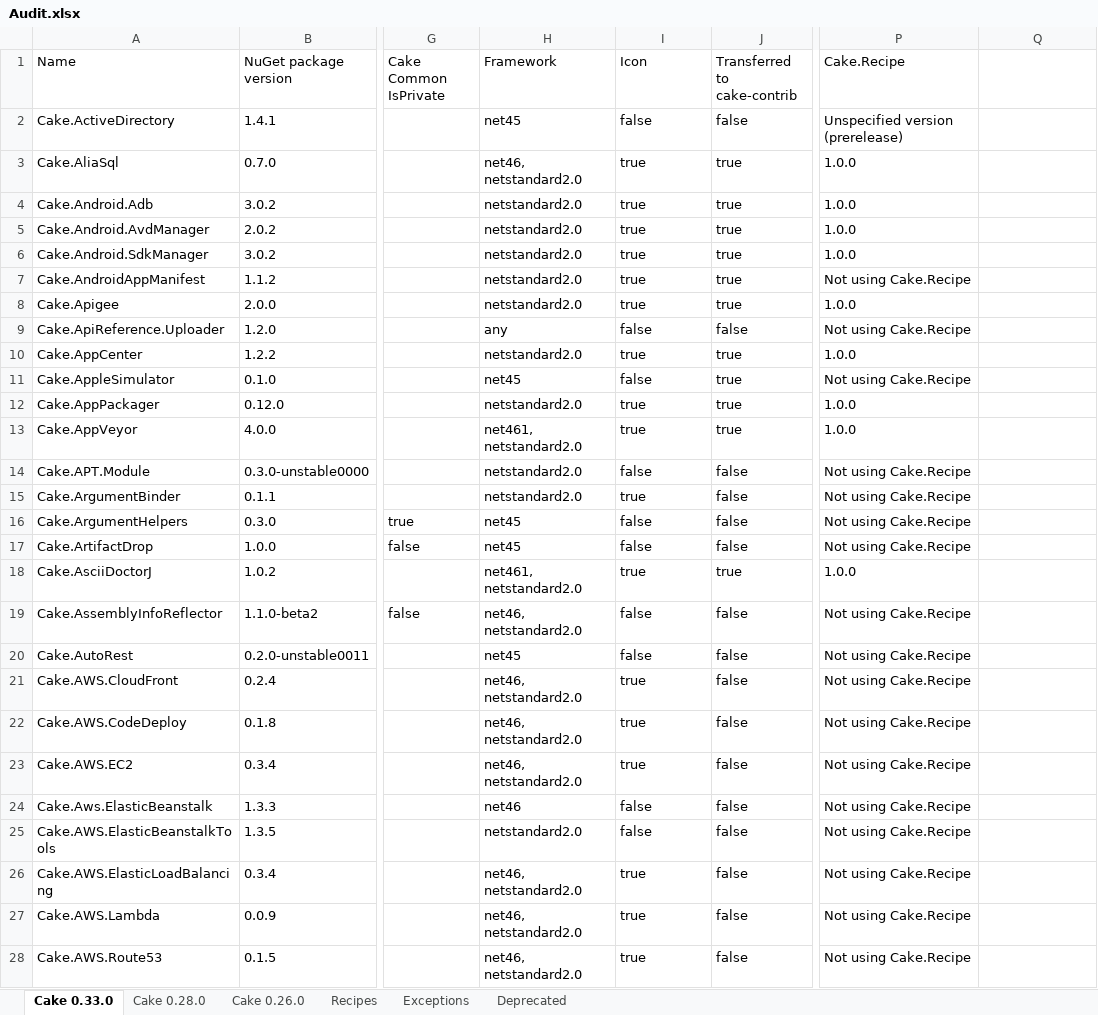
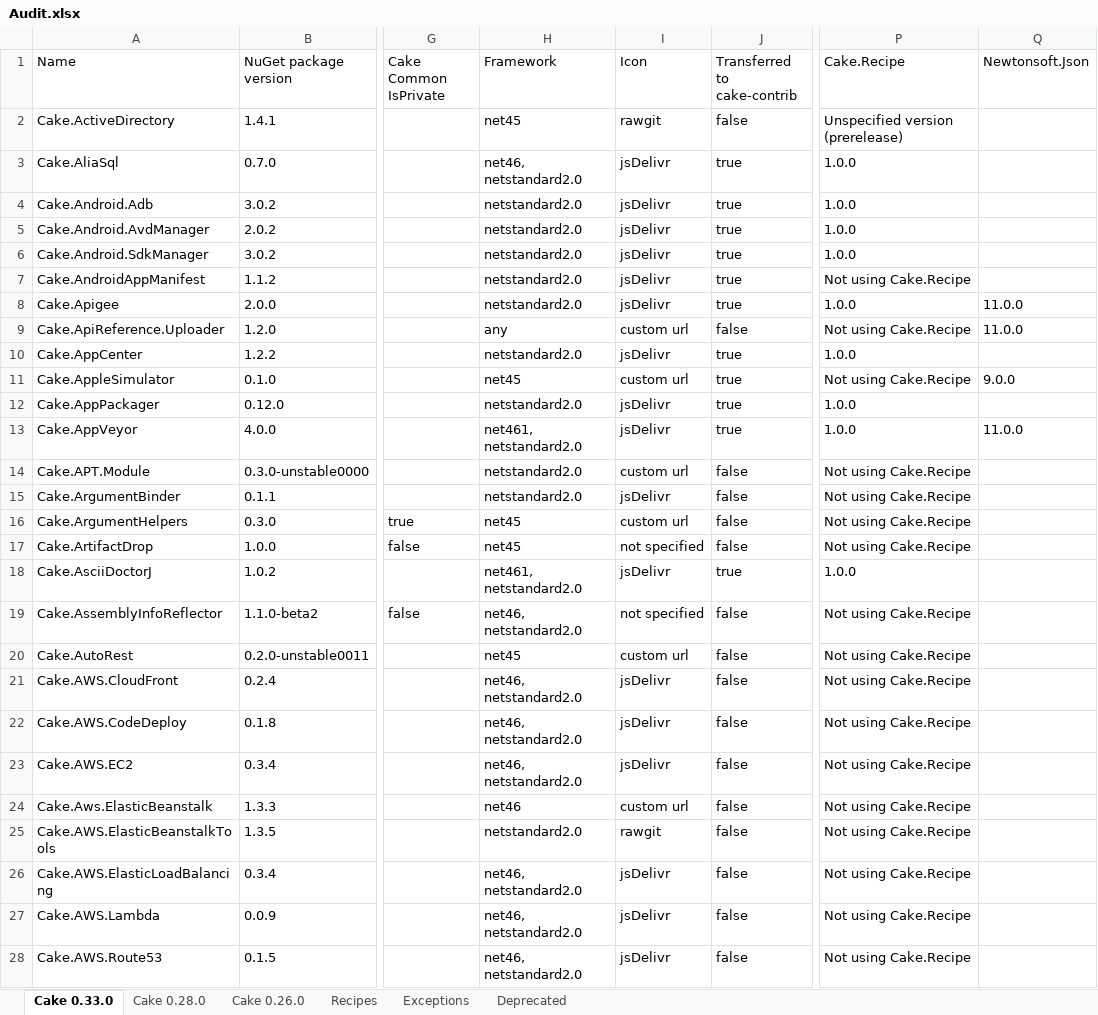
Before and after one commit to cake-contrib/Home, an Excel workbook: Audit.xlsx, sheet Cake 0.33.0, drawn as a sheet; only a part is shown, gaps mark what is left out; values as stored, in another font and other column widths than the file's, no cell formats; the diff covers the shown part only; the diff names each change by its address in the sheet, - before the commit and + after, or states it on an @@ line.

```diff
--- a/Audit.xlsx (sheet Cake 0.33.0)
+++ b/Audit.xlsx (sheet Cake 0.33.0)
-Q1: (empty)
+Q1: Newtonsoft.Json
-I2 (Icon): false
+I2 (Icon): rawgit
-I3:I8 (Icon): true
+I3:I8 (Icon): jsDelivr
-Q8:Q9 (Newtonsoft.Json): (empty)
+Q8:Q9 (Newtonsoft.Json): 11.0.0
-I9 (Icon): false
+I9 (Icon): custom url
-I10 (Icon): true
+I10 (Icon): jsDelivr
-I11 (Icon): false
+I11 (Icon): custom url
-Q11 (Newtonsoft.Json): (empty)
+Q11 (Newtonsoft.Json): 9.0.0
-I12:I13 (Icon): true
+I12:I13 (Icon): jsDelivr
-Q13 (Newtonsoft.Json): (empty)
+Q13 (Newtonsoft.Json): 11.0.0
-I14 (Icon): false
+I14 (Icon): custom url
-I15 (Icon): true
+I15 (Icon): jsDelivr
-I16 (Icon): false
+I16 (Icon): custom url
-I17 (Icon): false
+I17 (Icon): not specified
-I18 (Icon): true
+I18 (Icon): jsDelivr
-I19 (Icon): false
+I19 (Icon): not specified
-I20 (Icon): false
+I20 (Icon): custom url
-I21:I23 (Icon): true
+I21:I23 (Icon): jsDelivr
-I24 (Icon): false
+I24 (Icon): custom url
-I25 (Icon): false
+I25 (Icon): rawgit
-I26:I28 (Icon): true
+I26:I28 (Icon): jsDelivr
```
Also changed, not shown: 283 edited cells elsewhere in this sheet, sheet Cake 0.28.0, sheet Cake 0.26.0, sheet Recipes, cell formats, 7 other files.
